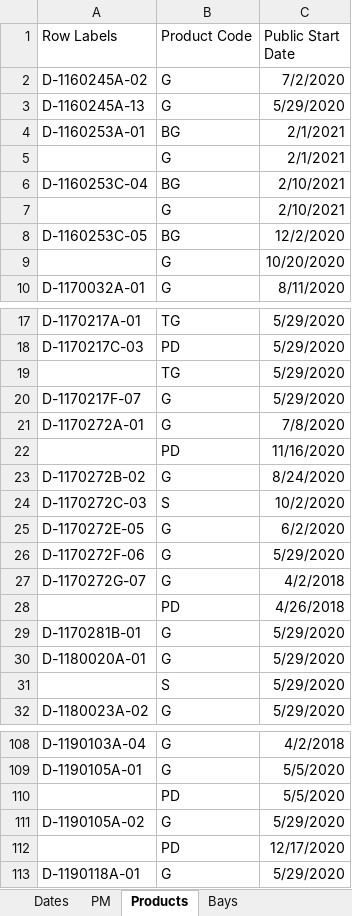
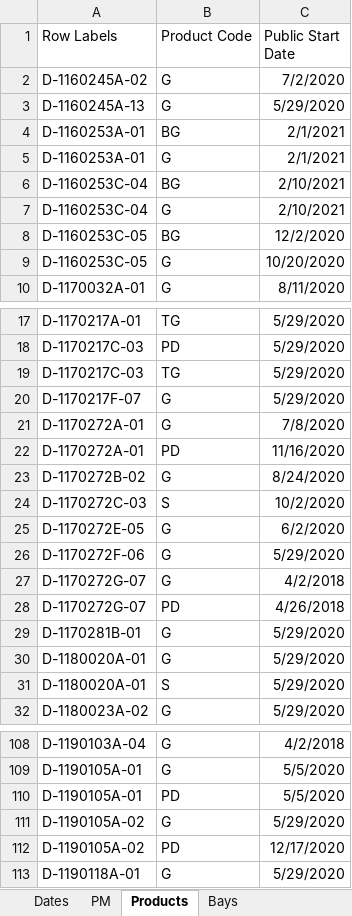
Before and after one commit to paddymills/hss_core, an Excel workbook: scripts/data/Job Ship Dates.xlsx, sheet Products, drawn as a sheet; only a part is shown, gaps mark what is left out; values as stored, in another font and other column widths than the file's, no borders; the diff covers the shown part only; the diff names each change by its address in the sheet, - before the commit and + after, or states it on an @@ line.

```diff
--- a/scripts/data/Job Ship Dates.xlsx (sheet Products)
+++ b/scripts/data/Job Ship Dates.xlsx (sheet Products)
-A5 (Row Labels): (empty)
+A5 (Row Labels): D-1160253A-01
-A7 (Row Labels): (empty)
+A7 (Row Labels): D-1160253C-04
-A9 (Row Labels): (empty)
+A9 (Row Labels): D-1160253C-05
-A19 (Row Labels): (empty)
+A19 (Row Labels): D-1170217C-03
-A22 (Row Labels): (empty)
+A22 (Row Labels): D-1170272A-01
-A28 (Row Labels): (empty)
+A28 (Row Labels): D-1170272G-07
-A31 (Row Labels): (empty)
+A31 (Row Labels): D-1180020A-01
-A110 (Row Labels): (empty)
+A110 (Row Labels): D-1190105A-01
-A112 (Row Labels): (empty)
+A112 (Row Labels): D-1190105A-02
```
Also changed, not shown: 19 edited cells elsewhere in this sheet, sheet Bays, sheet PM, 5 other files.
